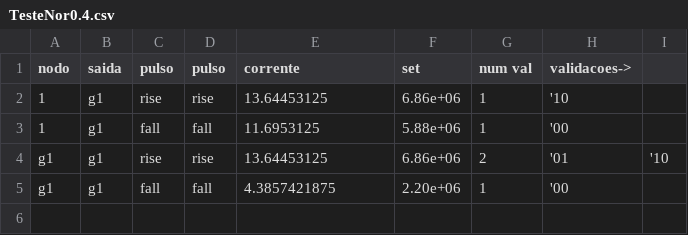
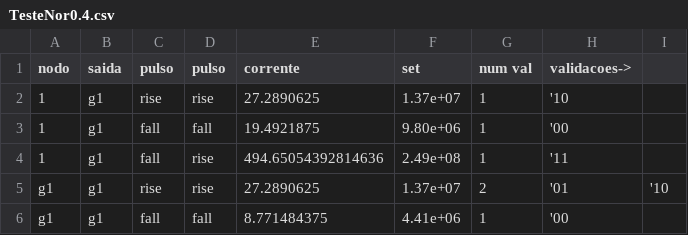
Before and after one commit to bnmfw/Quasar, a CSV file: TesteNor0.4.csv, drawn as a sheet.

```diff
--- a/TesteNor0.4.csv
+++ b/TesteNor0.4.csv
@@ -1,5 +1,6 @@
 nodo,saida,pulso,pulso,corrente,set,num val,validacoes->
-1,g1,rise,rise,13.64453125,6.86e+06,1,'10
-1,g1,fall,fall,11.6953125,5.88e+06,1,'00
-g1,g1,rise,rise,13.64453125,6.86e+06,2,'01,'10
-g1,g1,fall,fall,4.3857421875,2.20e+06,1,'00
+1,g1,rise,rise,27.2890625,1.37e+07,1,'10
+1,g1,fall,fall,19.4921875,9.80e+06,1,'00
+1,g1,fall,rise,494.65054392814636,2.49e+08,1,'11
+g1,g1,rise,rise,27.2890625,1.37e+07,2,'01,'10
+g1,g1,fall,fall,8.771484375,4.41e+06,1,'00
```
Also changed, not shown: TesteNand0.4.csv, TesteNor0.45.csv, 15 other files.
